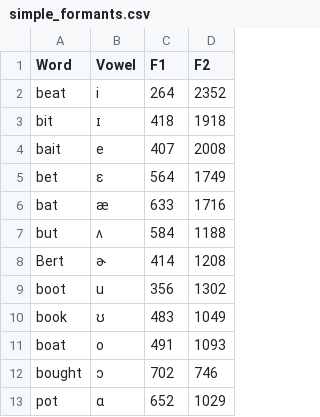
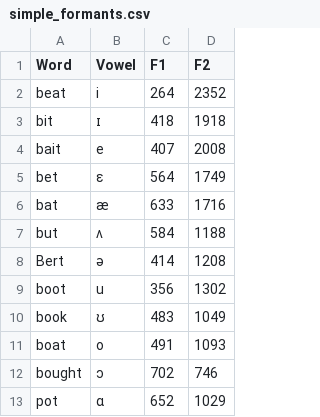
Before and after one commit to obentham/phoneticsML, a CSV file: example_data/simple_formants.csv, drawn as a sheet.

Commit message:
changed ə symbol in example

```diff
--- a/example_data/simple_formants.csv
+++ b/example_data/simple_formants.csv
@@ -7,3 +7,3 @@ bat,æ,633,1716
 but,ʌ,584,1188
-Bert,ɚ,414,1208
+Bert,ə,414,1208
 boot,u,356,1302
```
Also changed, not shown: 1 other file.
